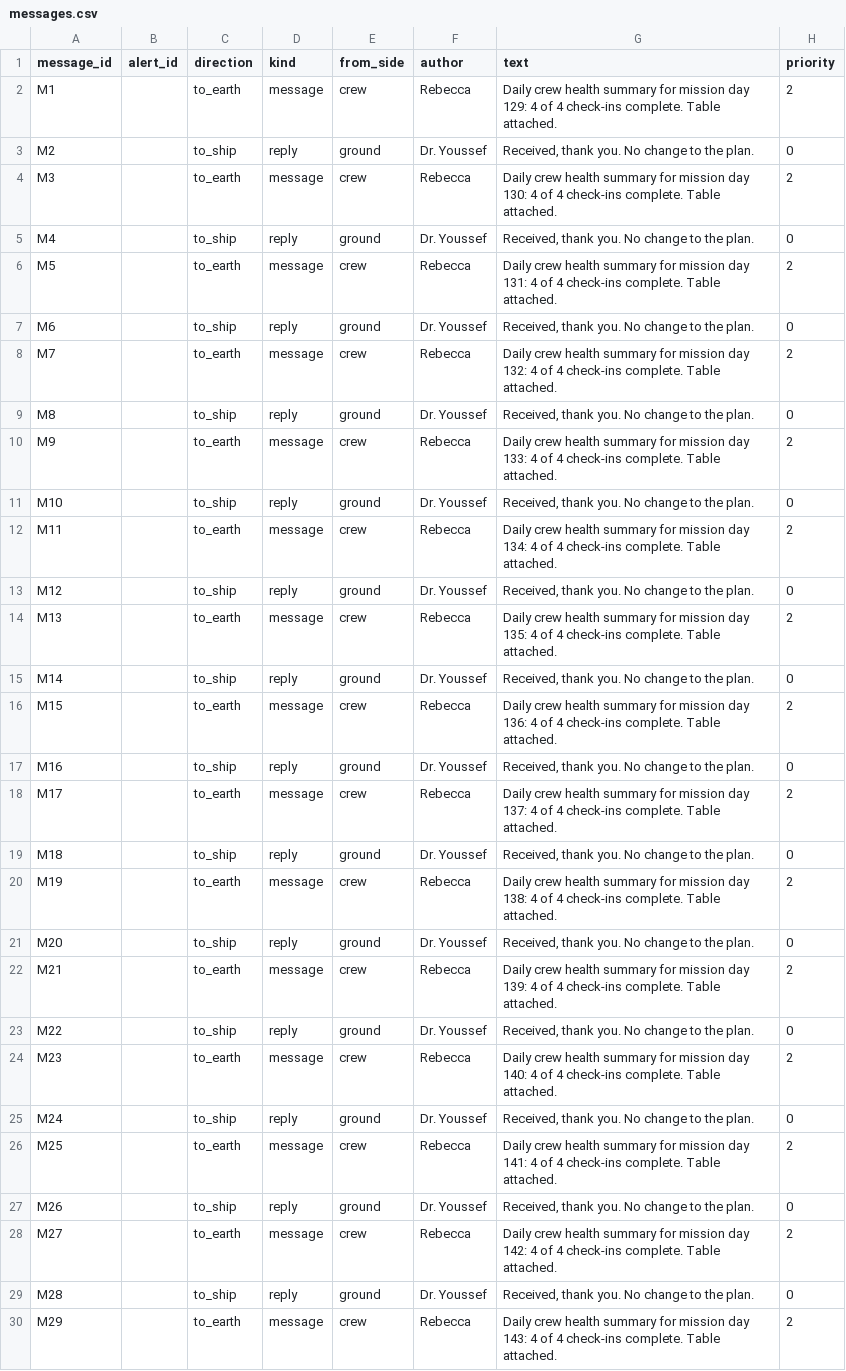
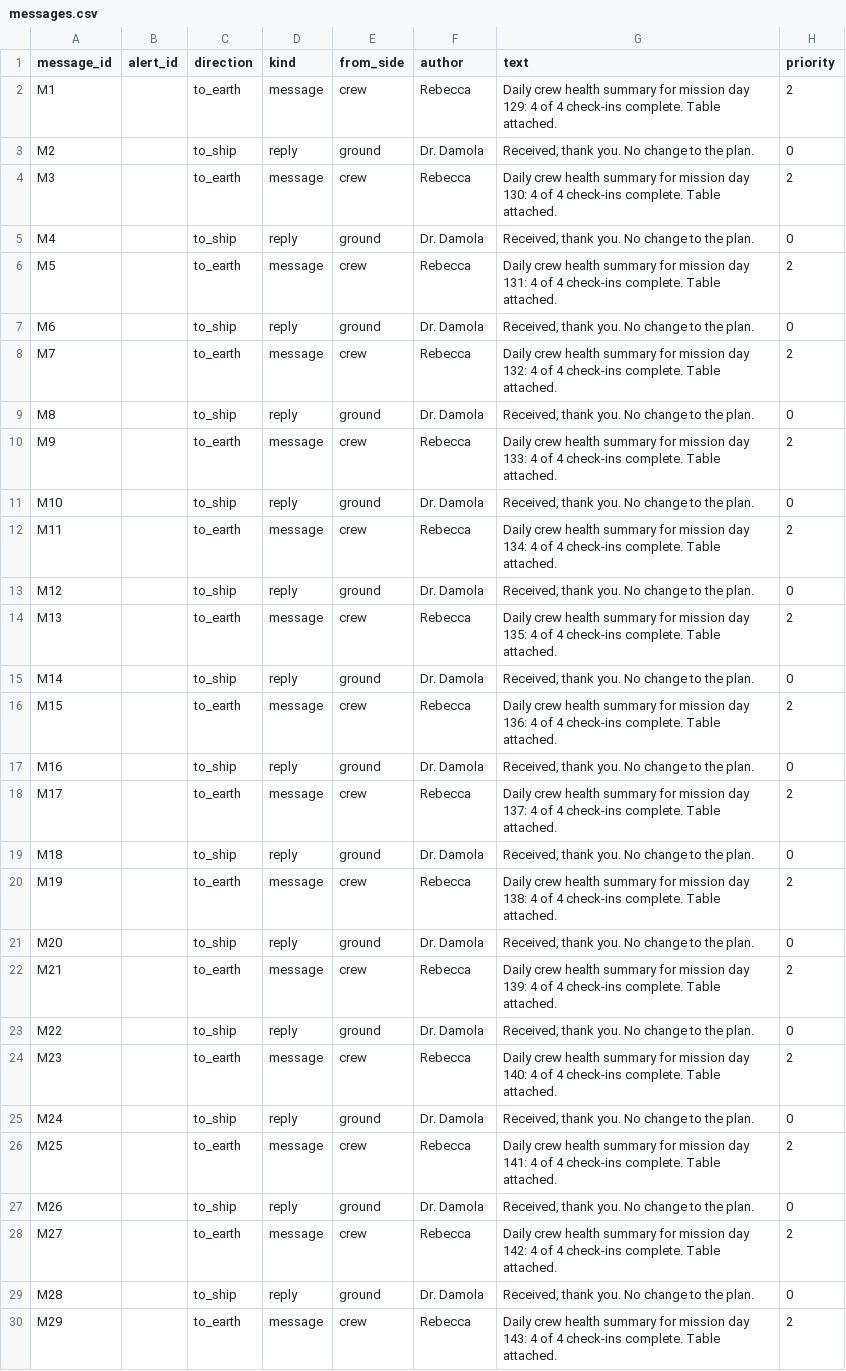
Before and after one commit to NASA-space-apps-the-procrastinators/LightTime-backend, a CSV file: data/processed/anomalous/messages.csv, drawn as a sheet; only a part is shown; the diff covers the shown part only; the diff names each change by its address in the sheet, - before the commit and + after, or states it on an @@ line.

Commit message:
feat: Dr. Damola answers ground replies first, Dr. Youssef is backup

```diff
--- a/data/processed/anomalous/messages.csv
+++ b/data/processed/anomalous/messages.csv
-F3 (author): Dr. Youssef
+F3 (author): Dr. Damola
-F5 (author): Dr. Youssef
+F5 (author): Dr. Damola
-F7 (author): Dr. Youssef
+F7 (author): Dr. Damola
-F9 (author): Dr. Youssef
+F9 (author): Dr. Damola
-F11 (author): Dr. Youssef
+F11 (author): Dr. Damola
-F13 (author): Dr. Youssef
+F13 (author): Dr. Damola
-F15 (author): Dr. Youssef
+F15 (author): Dr. Damola
-F17 (author): Dr. Youssef
+F17 (author): Dr. Damola
-F19 (author): Dr. Youssef
+F19 (author): Dr. Damola
-F21 (author): Dr. Youssef
+F21 (author): Dr. Damola
-F23 (author): Dr. Youssef
+F23 (author): Dr. Damola
-F25 (author): Dr. Youssef
+F25 (author): Dr. Damola
-F27 (author): Dr. Youssef
+F27 (author): Dr. Damola
-F29 (author): Dr. Youssef
+F29 (author): Dr. Damola
```
Also changed, not shown: 21 edited cells elsewhere in this file, data/processed/clean/messages.csv, 5 other files.
